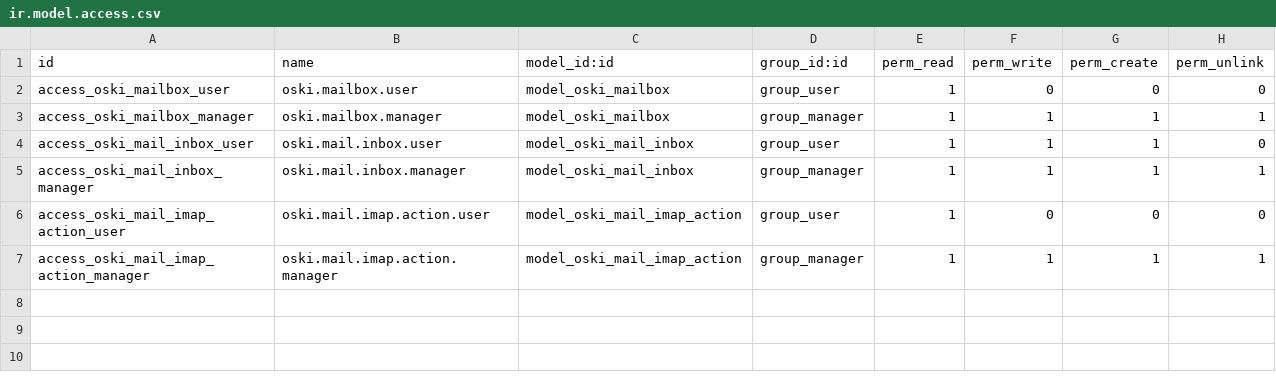
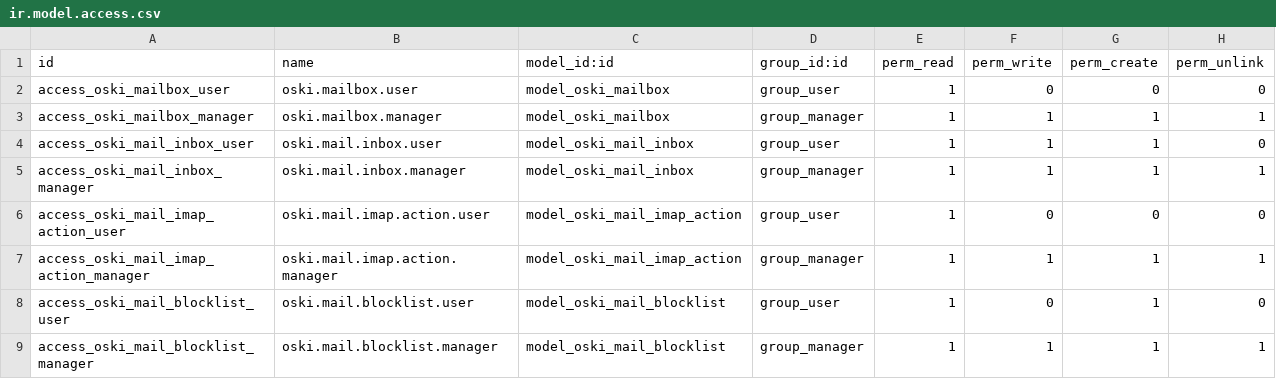
Before and after one commit to stagenie/odooskills-blog, a CSV file: modules/oski_mail_inbox/security/ir.model.access.csv, drawn as a sheet; the diff names each change by its address in the sheet, - before the commit and + after, or states it on an @@ line.

Commit message:
feat(mail-inbox): un indésirable marqué ne revient pas demain
Marquer sans mémoriser ne sert à rien : le même expéditeur repasse à la
relève suivante. La liste retient l'adresse exacte, jamais le domaine, et
reste consultable — un blocage invisible fait disparaître du courrier
légitime sans que personne sache pourquoi.

L'utilisateur bloque, seul le Manager débloque. Réactiver une ligne
archivée plutôt que d'en recréer une : la contrainte UNIQUE ne distingue
pas les lignes actives.

```diff
--- a/modules/oski_mail_inbox/security/ir.model.access.csv
+++ b/modules/oski_mail_inbox/security/ir.model.access.csv
+row 8: access_oski_mail_blocklist_user | oski.mail.blocklist.user | model_oski_mail_blocklist | group_user | 1 | 0 | 1 | 0
+row 9: access_oski_mail_blocklist_manager | oski.mail.blocklist.manager | model_oski_mail_blocklist | group_manager | 1 | 1 | 1 | 1
```
Also changed, not shown: 9 other files.
